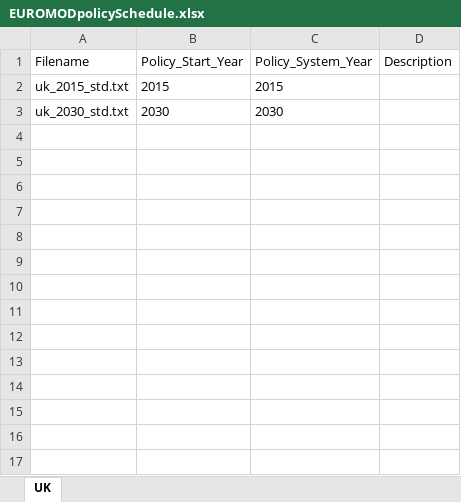
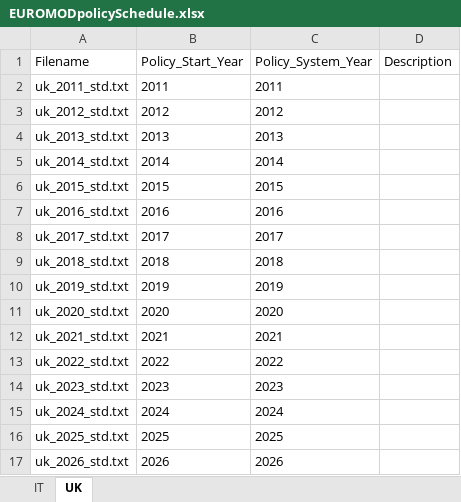
Before and after one commit to Harisiva-r-g/SimPaths_WMCA, an Excel workbook: input/EUROMODpolicySchedule.xlsx, sheet UK, drawn as a sheet; values as stored, in another font and other column widths than the file's, no borders; removed rows and columns are numbered as before the commit, all else as after; the diff names each change by its address in the sheet, - before the commit and + after, or states it on an @@ line.

```diff
--- a/input/EUROMODpolicySchedule.xlsx (sheet UK)
+++ b/input/EUROMODpolicySchedule.xlsx (sheet UK)
+sheet tab: IT
+row 2: uk_2011_std.txt | 2011 | 2011
+row 3: uk_2012_std.txt | 2012 | 2012
+row 4: uk_2013_std.txt | 2013 | 2013
+row 5: uk_2014_std.txt | 2014 | 2014
-row 3: uk_2030_std.txt | 2030 | 2030
+row 7: uk_2016_std.txt | 2016 | 2016
+row 8: uk_2017_std.txt | 2017 | 2017
+row 9: uk_2018_std.txt | 2018 | 2018
+row 10: uk_2019_std.txt | 2019 | 2019
+row 11: uk_2020_std.txt | 2020 | 2020
+row 12: uk_2021_std.txt | 2021 | 2021
+row 13: uk_2022_std.txt | 2022 | 2022
+row 14: uk_2023_std.txt | 2023 | 2023
+row 15: uk_2024_std.txt | 2024 | 2024
+row 16: uk_2025_std.txt | 2025 | 2025
+row 17: uk_2026_std.txt | 2026 | 2026
```
Also changed, not shown: input/DatabaseCountryYear.xlsx, 5 other files.
